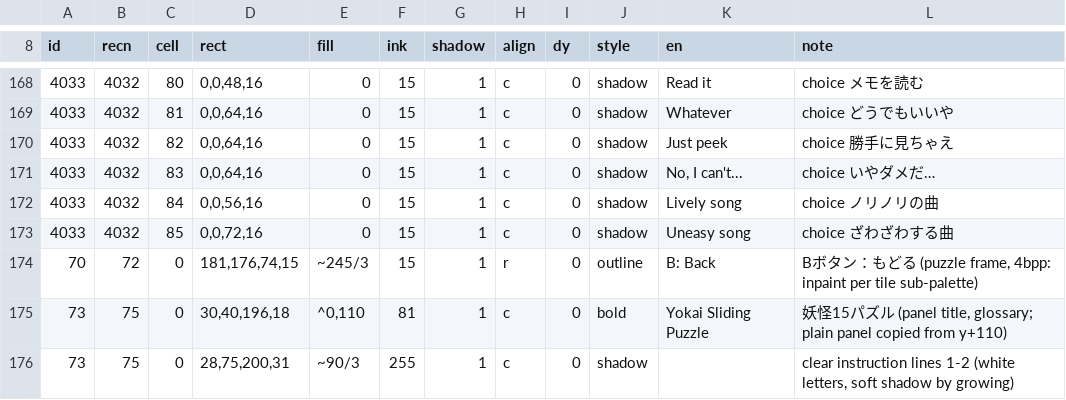
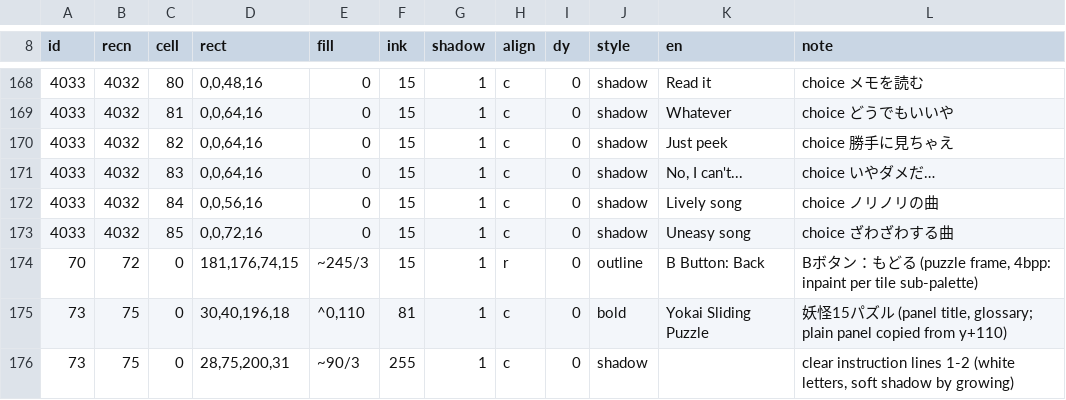
Before and after one commit to minhnhattonthat/sakura-note-ima-ni-tsunagaru-mirai-en, a TSV file: gfx/labels.tsv, drawn as a sheet; only a part is shown, gaps mark what is left out.

```diff
--- a/gfx/labels.tsv
+++ b/gfx/labels.tsv
@@ -173,3 +173,3 @@ id	recn	cell	rect	fill	ink	shadow	align	dy	style	en	note
 4033	4032	85	0,0,72,16	0	15	1	c	0	shadow	Uneasy song	choice ざわざわする曲
-70	72	0	181,176,74,15	~245/3	15	1	r	0	outline	B: Back	Bボタン：もどる (puzzle frame, 4bpp: inpaint per tile sub-palette)
+70	72	0	181,176,74,15	~245/3	15	1	r	0	outline	B Button: Back	Bボタン：もどる (puzzle frame, 4bpp: inpaint per tile sub-palette)
 73	75	0	30,40,196,18	^0,110	81	1	c	0	bold	Yokai Sliding Puzzle	妖怪15パズル (panel title, glossary; plain panel copied from y+110)
```
Also changed, not shown: 3 other files.
